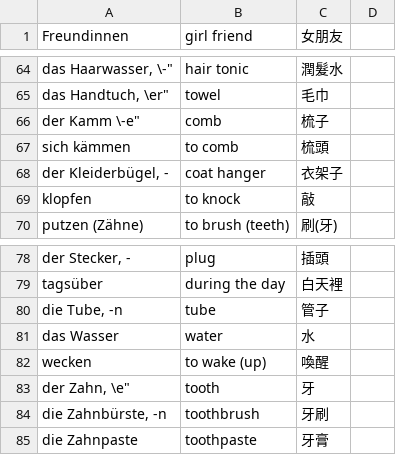
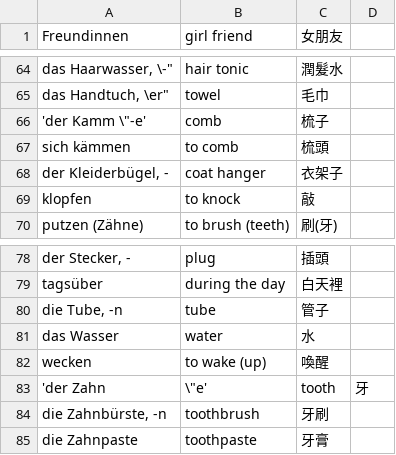
Before and after one commit to thomasjao/Deutsch, a CSV file: wörter/abschnitt-10.csv, drawn as a sheet; only a part is shown, gaps mark what is left out.

Commit message:
Update abschnitt-10.csv

```diff
--- a/wörter/abschnitt-10.csv
+++ b/wörter/abschnitt-10.csv
@@ -65,3 +65,3 @@
 "das Handtuch, \"er","towel","毛巾"
-"der Kamm \"-e","comb","梳子"
+'der Kamm \"-e',"comb","梳子"
 "sich kämmen","to comb","梳頭"
@@ -82,3 +82,3 @@
 "wecken","to wake (up)","喚醒"
-"der Zahn, \"e","tooth","牙"
+'der Zahn, \"e',"tooth","牙"
 "die Zahnbürste, -n","toothbrush","牙刷"
```
